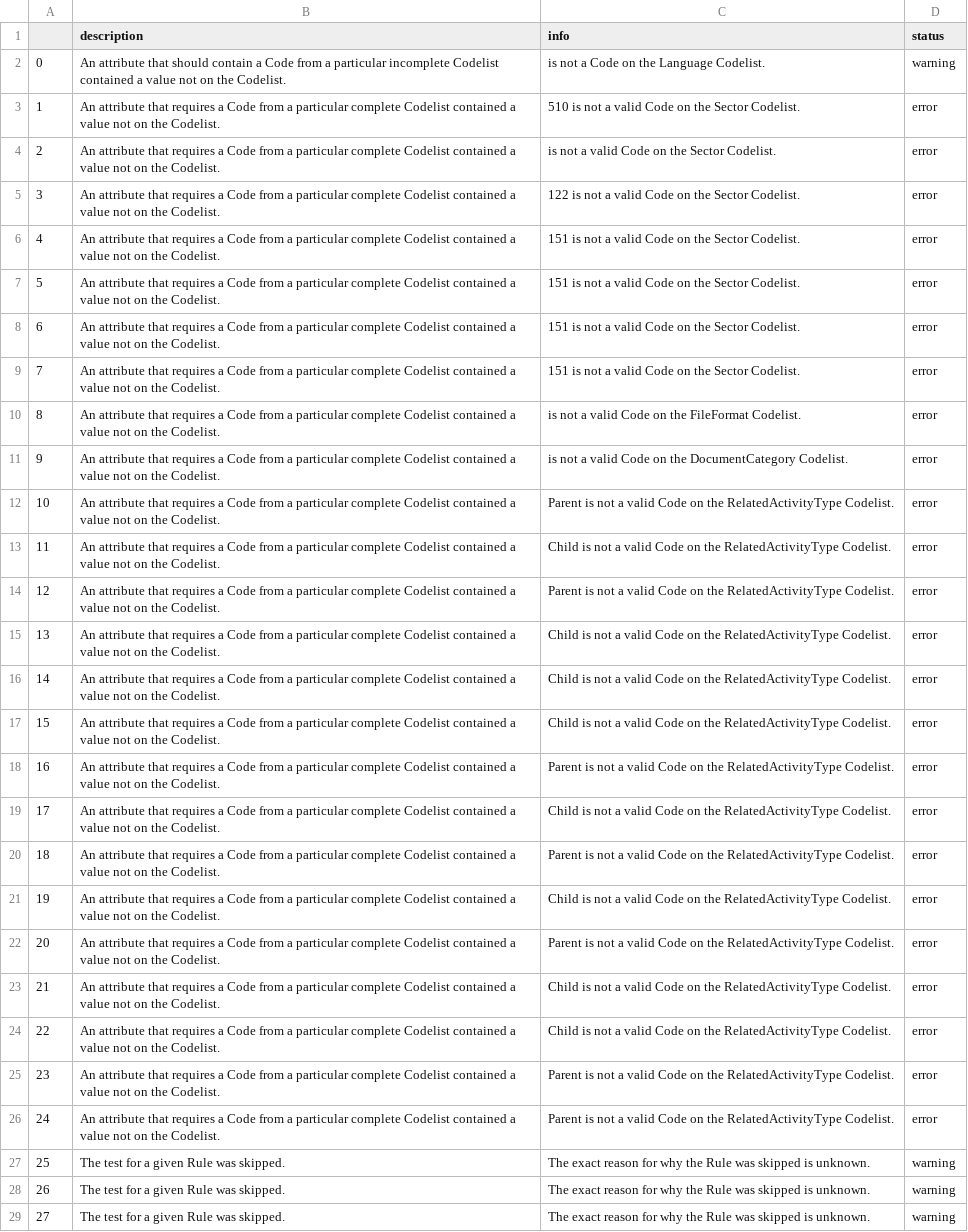
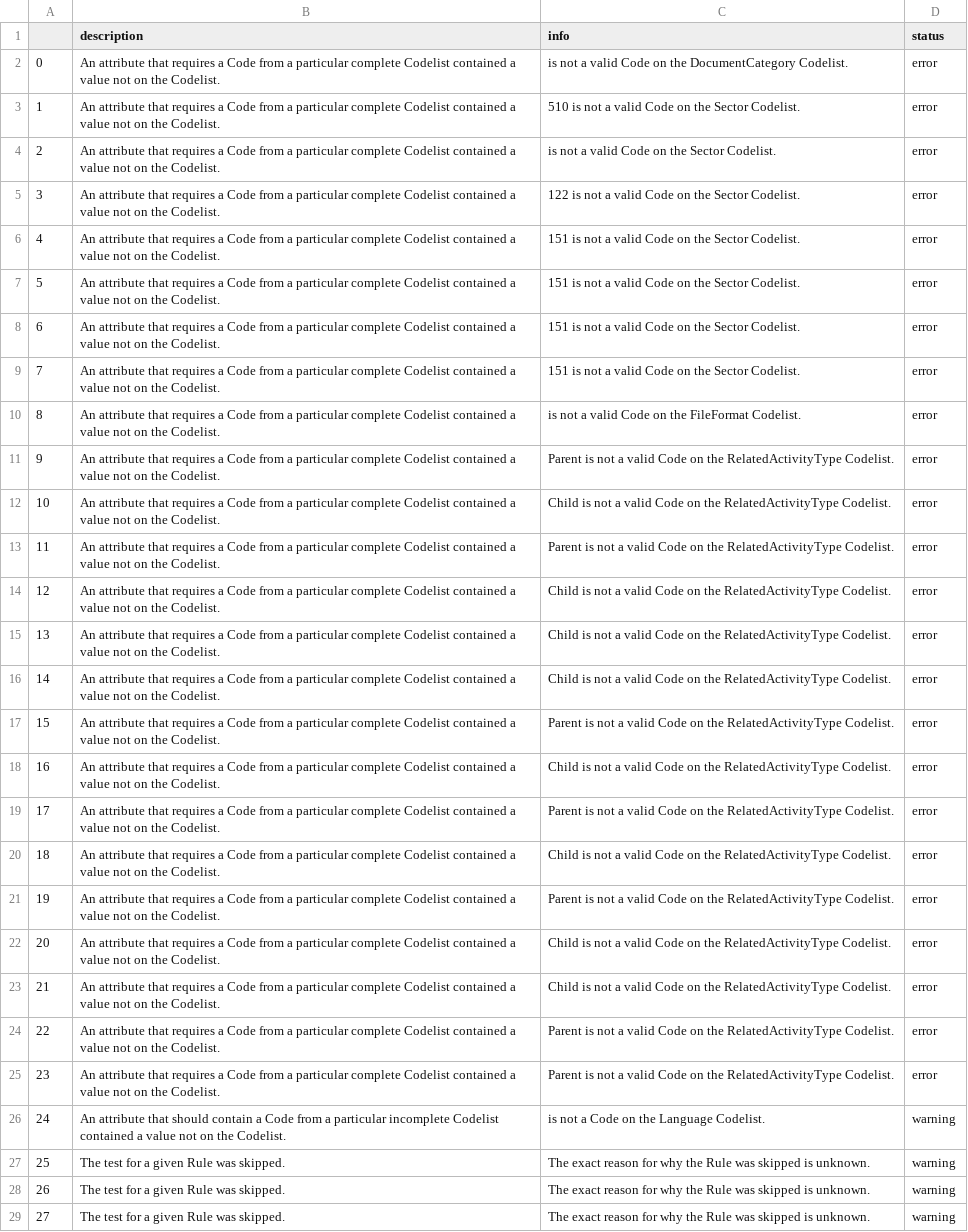
Before and after one commit to devinit/iati-editor, a CSV file: test_data/new_and_updated/output_validation_errors.csv, drawn as a sheet; only a part is shown; the diff names each change by its address in the sheet, - before the commit and + after, or states it on an @@ line.

```diff
--- a/test_data/new_and_updated/output_validation_errors.csv
+++ b/test_data/new_and_updated/output_validation_errors.csv
-B2 (description): …attribute that should contain a Code from a particular incomplete Codelist contained…
+B2 (description): …attribute that requires a Code from a particular complete Codelist contained…
-C2 (info): …not a Code on the Language Codelist.
+C2 (info): …not a valid Code on the DocumentCategory Codelist.
-D2 (status): warning
+D2 (status): error
-C11 (info): is not a valid Code on the DocumentCategory Codelist.
+C11 (info): Parent is not a valid Code on the RelatedActivityType Codelist.
-C12 (info): Parent is not…
+C12 (info): Child is not…
-C13 (info): Child is not…
+C13 (info): Parent is not…
-C14 (info): Parent is not…
+C14 (info): Child is not…
-C17 (info): Child is not…
+C17 (info): Parent is not…
-C18 (info): Parent is not…
+C18 (info): Child is not…
-C19 (info): Child is not…
+C19 (info): Parent is not…
-C20 (info): Parent is not…
+C20 (info): Child is not…
-C21 (info): Child is not…
+C21 (info): Parent is not…
-C22 (info): Parent is not…
+C22 (info): Child is not…
-C24 (info): Child is not…
+C24 (info): Parent is not…
-B26 (description): …attribute that requires a Code from a particular complete Codelist contained…
+B26 (description): …attribute that should contain a Code from a particular incomplete Codelist contained…
-C26 (info): Parent is not a valid Code on the RelatedActivityType Codelist.
+C26 (info): is not a Code on the Language Codelist.
-D26 (status): error
+D26 (status): warning
```
Also changed, not shown: element_order.csv, test_data/new_and_updated/input_validation_errors.csv, 5 other files.
